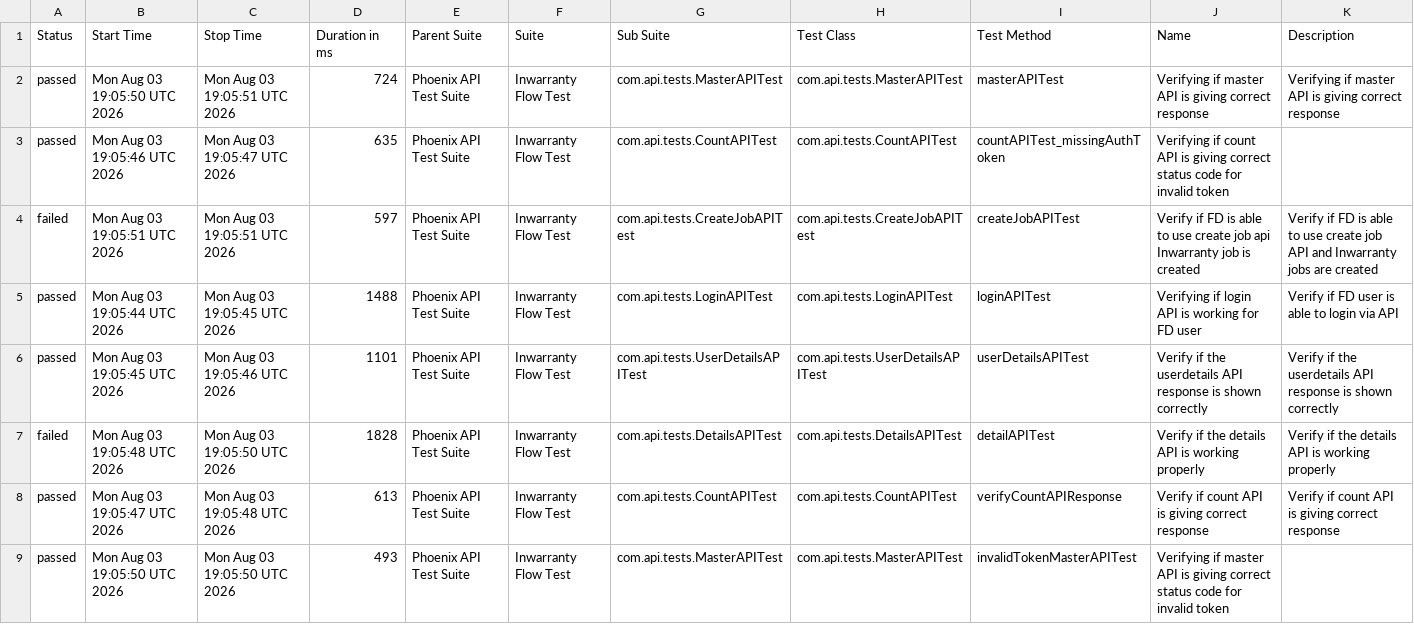
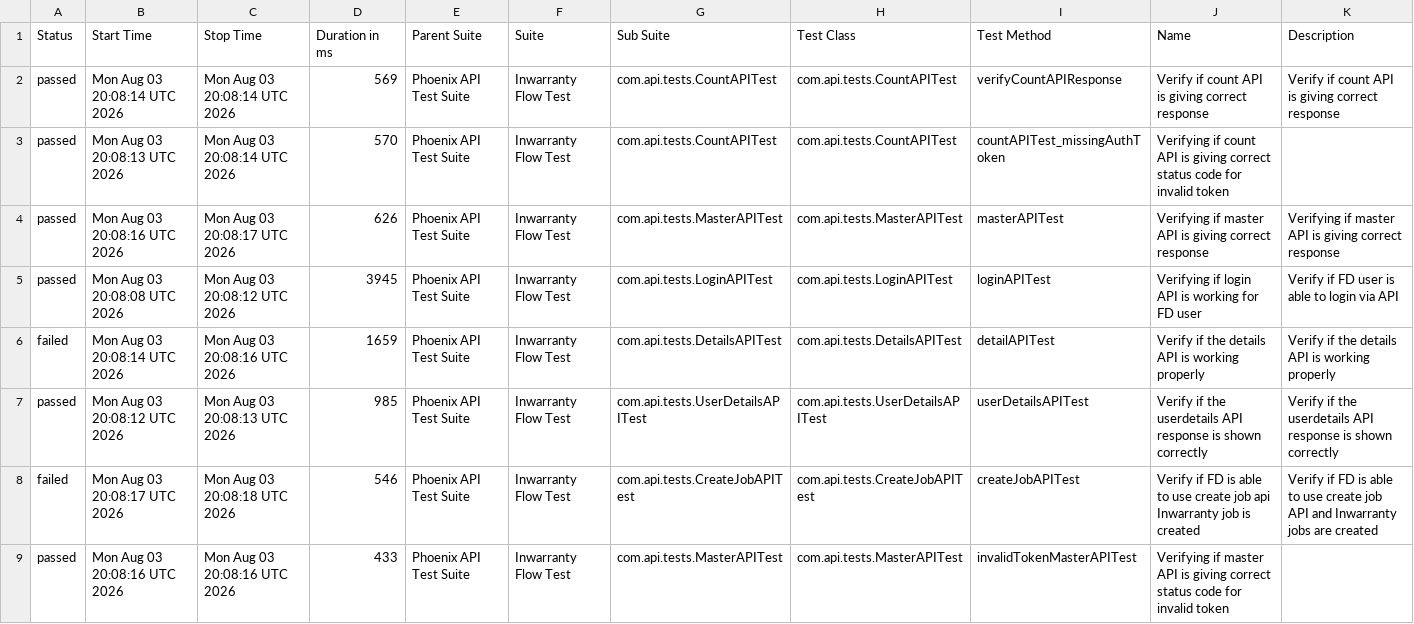
Before and after one commit to Zulminan/PhoenixTestAutomationFramework, a CSV file: data/suites.csv, drawn as a sheet.

```diff
--- a/data/suites.csv
+++ b/data/suites.csv
@@ -1,9 +1,9 @@
 "Status","Start Time","Stop Time","Duration in ms","Parent Suite","Suite","Sub Suite","Test Class","Test Method","Name","Description"
-"passed","Mon Aug 03 19:05:50 UTC 2026","Mon Aug 03 19:05:51 UTC 2026","724","Phoenix API Test Suite","Inwarranty Flow Test","com.api.tests.MasterAPITest","com.api.tests.MasterAPITest","masterAPITest","Verifying if master API is giving correct response","Verifying if master API is giving correct response"
-"passed","Mon Aug 03 19:05:46 UTC 2026","Mon Aug 03 19:05:47 UTC 2026","635","Phoenix API Test Suite","Inwarranty Flow Test","com.api.tests.CountAPITest","com.api.tests.CountAPITest","countAPITest_missingAuthToken","Verifying if count API is giving correct status code for invalid token",""
-"failed","Mon Aug 03 19:05:51 UTC 2026","Mon Aug 03 19:05:51 UTC 2026","597","Phoenix API Test Suite","Inwarranty Flow Test","com.api.tests.CreateJobAPITest","com.api.tests.CreateJobAPITest","createJobAPITest","Verify if FD is able to use create job api Inwarranty job is created","Verify if FD is able to use create job API and Inwarranty jobs are created"
-"passed","Mon Aug 03 19:05:44 UTC 2026","Mon Aug 03 19:05:45 UTC 2026","1488","Phoenix API Test Suite","Inwarranty Flow Test","com.api.tests.LoginAPITest","com.api.tests.LoginAPITest","loginAPITest","Verifying if login API is working for FD user","Verify if FD user is able to login via API"
-"passed","Mon Aug 03 19:05:45 UTC 2026","Mon Aug 03 19:05:46 UTC 2026","1101","Phoenix API Test Suite","Inwarranty Flow Test","com.api.tests.UserDetailsAPITest","com.api.tests.UserDetailsAPITest","userDetailsAPITest","Verify if the userdetails API response is shown correctly","Verify if the userdetails API response is shown correctly"
-"failed","Mon Aug 03 19:05:48 UTC 2026","Mon Aug 03 19:05:50 UTC 2026","1828","Phoenix API Test Suite","Inwarranty Flow Test","com.api.tests.DetailsAPITest","com.api.tests.DetailsAPITest","detailAPITest","Verify if the details API is working properly","Verify if the details API is working properly"
-"passed","Mon Aug 03 19:05:47 UTC 2026","Mon Aug 03 19:05:48 UTC 2026","613","Phoenix API Test Suite","Inwarranty Flow Test","com.api.tests.CountAPITest","com.api.tests.CountAPITest","verifyCountAPIResponse","Verify if count API is giving correct response","Verify if count API is giving correct response"
-"passed","Mon Aug 03 19:05:50 UTC 2026","Mon Aug 03 19:05:50 UTC 2026","493","Phoenix API Test Suite","Inwarranty Flow Test","com.api.tests.MasterAPITest","com.api.tests.MasterAPITest","invalidTokenMasterAPITest","Verifying if master API is giving correct status code for invalid token",""
+"passed","Mon Aug 03 20:08:14 UTC 2026","Mon Aug 03 20:08:14 UTC 2026","569","Phoenix API Test Suite","Inwarranty Flow Test","com.api.tests.CountAPITest","com.api.tests.CountAPITest","verifyCountAPIResponse","Verify if count API is giving correct response","Verify if count API is giving correct response"
+"passed","Mon Aug 03 20:08:13 UTC 2026","Mon Aug 03 20:08:14 UTC 2026","570","Phoenix API Test Suite","Inwarranty Flow Test","com.api.tests.CountAPITest","com.api.tests.CountAPITest","countAPITest_missingAuthToken","Verifying if count API is giving correct status code for invalid token",""
+"passed","Mon Aug 03 20:08:16 UTC 2026","Mon Aug 03 20:08:17 UTC 2026","626","Phoenix API Test Suite","Inwarranty Flow Test","com.api.tests.MasterAPITest","com.api.tests.MasterAPITest","masterAPITest","Verifying if master API is giving correct response","Verifying if master API is giving correct response"
+"passed","Mon Aug 03 20:08:08 UTC 2026","Mon Aug 03 20:08:12 UTC 2026","3945","Phoenix API Test Suite","Inwarranty Flow Test","com.api.tests.LoginAPITest","com.api.tests.LoginAPITest","loginAPITest","Verifying if login API is working for FD user","Verify if FD user is able to login via API"
+"failed","Mon Aug 03 20:08:14 UTC 2026","Mon Aug 03 20:08:16 UTC 2026","1659","Phoenix API Test Suite","Inwarranty Flow Test","com.api.tests.DetailsAPITest","com.api.tests.DetailsAPITest","detailAPITest","Verify if the details API is working properly","Verify if the details API is working properly"
+"passed","Mon Aug 03 20:08:12 UTC 2026","Mon Aug 03 20:08:13 UTC 2026","985","Phoenix API Test Suite","Inwarranty Flow Test","com.api.tests.UserDetailsAPITest","com.api.tests.UserDetailsAPITest","userDetailsAPITest","Verify if the userdetails API response is shown correctly","Verify if the userdetails API response is shown correctly"
+"failed","Mon Aug 03 20:08:17 UTC 2026","Mon Aug 03 20:08:18 UTC 2026","546","Phoenix API Test Suite","Inwarranty Flow Test","com.api.tests.CreateJobAPITest","com.api.tests.CreateJobAPITest","createJobAPITest","Verify if FD is able to use create job api Inwarranty job is created","Verify if FD is able to use create job API and Inwarranty jobs are created"
+"passed","Mon Aug 03 20:08:16 UTC 2026","Mon Aug 03 20:08:16 UTC 2026","433","Phoenix API Test Suite","Inwarranty Flow Test","com.api.tests.MasterAPITest","com.api.tests.MasterAPITest","invalidTokenMasterAPITest","Verifying if master API is giving correct status code for invalid token",""
```
Also changed, not shown: data/behaviors.csv, 55 other files.
